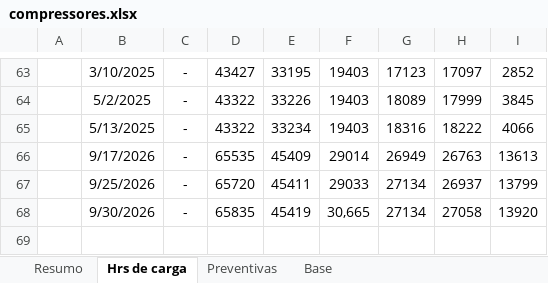
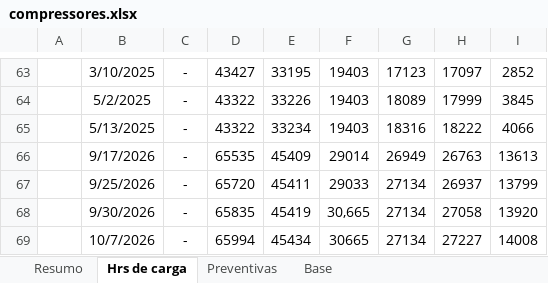
Before and after one commit to Geanfer10/Compressor, an Excel workbook: uploads/compressores.xlsx, sheet Hrs de carga, drawn as a sheet; only a part is shown, gaps mark what is left out; values as stored, in another font and other column widths than the file's, no borders; table styles not drawn; the diff names each change by its address in the sheet, - before the commit and + after, or states it on an @@ line.

```diff
--- a/uploads/compressores.xlsx (sheet Hrs de carga)
+++ b/uploads/compressores.xlsx (sheet Hrs de carga)
+row 69:  | 10/7/2026 | - | 65994 | 45434 | 30665 | 27134 | 27227 | 14008
```
Also changed, not shown: sheet Resumo, sheet Base.
